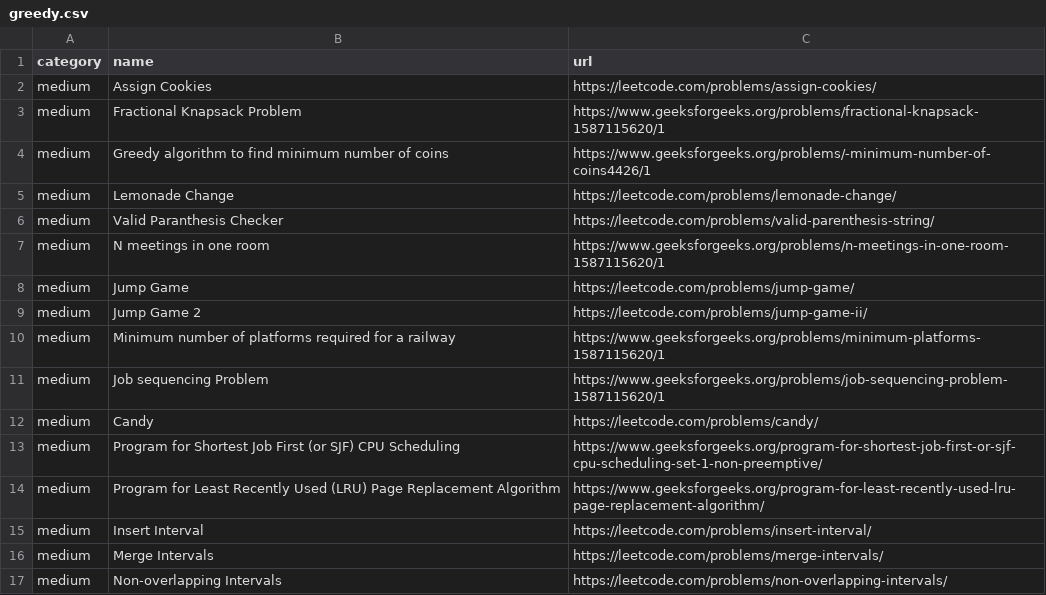
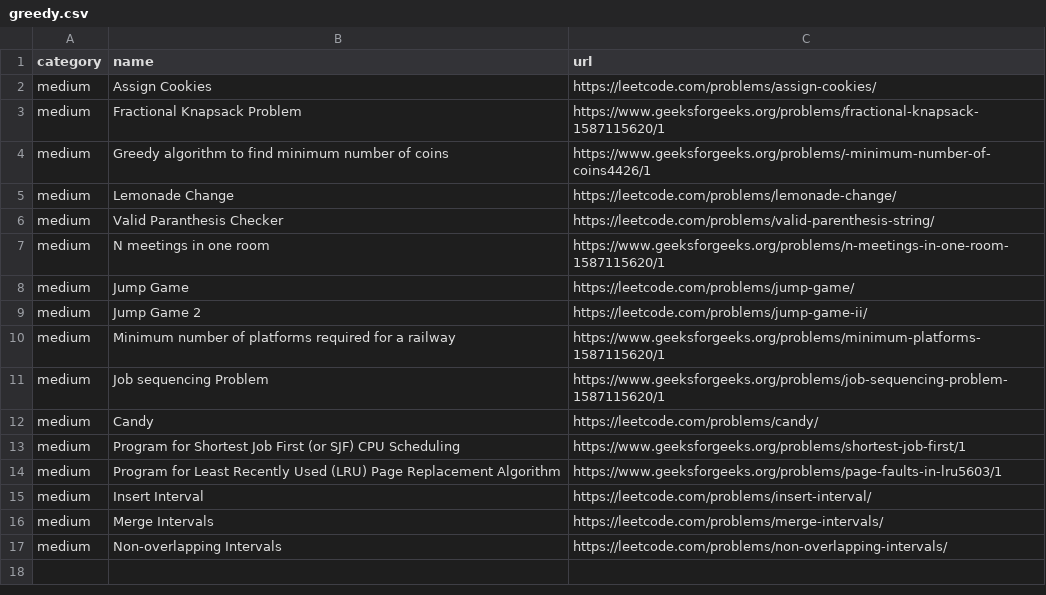
Before and after one commit to gupta24789/dsa-tracker, a CSV file: src/problems/greedy.csv, drawn as a sheet.

```diff
--- a/src/problems/greedy.csv
+++ b/src/problems/greedy.csv
@@ -12,4 +12,4 @@ medium,Job sequencing Problem,https://www.geeksforgeeks.org/problems/job-sequenc
 medium,Candy,https://leetcode.com/problems/candy/
-medium,Program for Shortest Job First (or SJF) CPU Scheduling,https://www.geeksforgeeks.org/program-for-shortest-job-first-or-sjf-cpu-scheduling-set-1-non-preemptive/
-medium,Program for Least Recently Used (LRU) Page Replacement Algorithm,https://www.geeksforgeeks.org/program-for-least-recently-used-lru-page-replacement-algorithm/
+medium,Program for Shortest Job First (or SJF) CPU Scheduling,https://www.geeksforgeeks.org/problems/shortest-job-first/1
+medium,Program for Least Recently Used (LRU) Page Replacement Algorithm,https://www.geeksforgeeks.org/problems/page-faults-in-lru5603/1
 medium,Insert Interval,https://leetcode.com/problems/insert-interval/
```
Also changed, not shown: src/problems/dp.csv, src/problems/graphs.csv, 3 other files.
